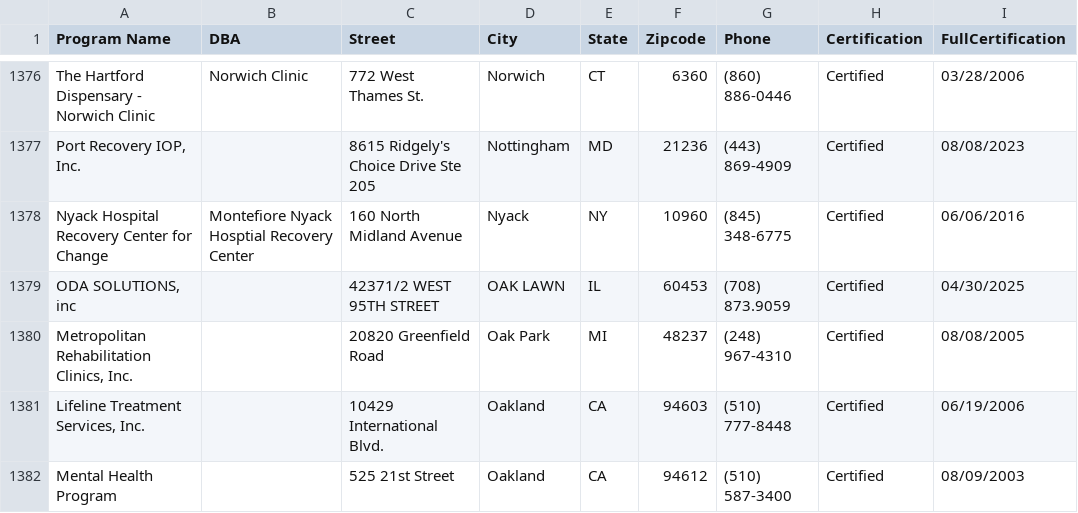
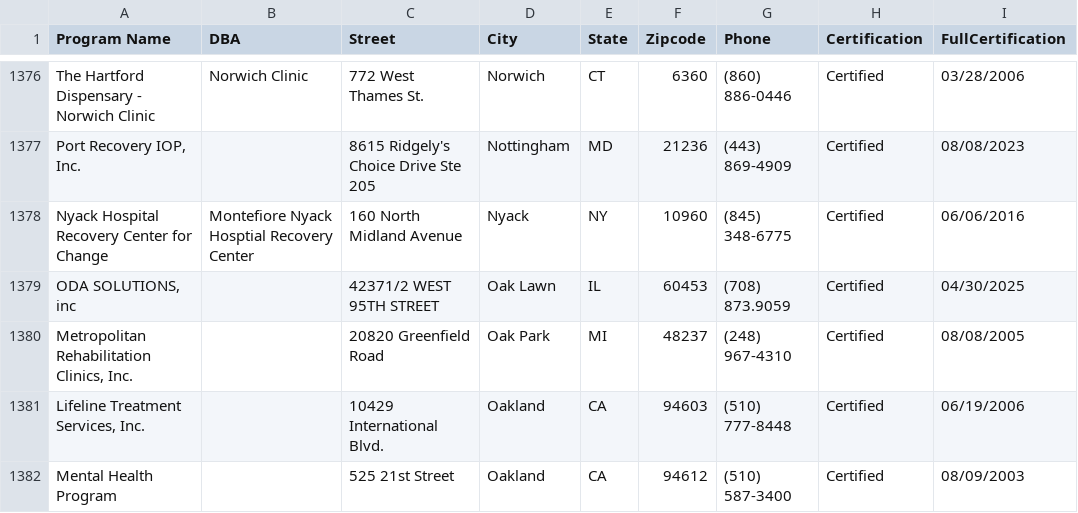
Before and after one commit to ChompIVBen/dosego, a CSV file: TreatmentPrograms.csv, drawn as a sheet; only a part is shown, gaps mark what is left out.

Commit message:
promote your clini placement fixed, plus lowercased a city

```diff
--- a/TreatmentPrograms.csv
+++ b/TreatmentPrograms.csv
@@ -1378,3 +1378,3 @@ The Hartford Dispensary - Norwich Clinic,Norwich Clinic,772 West Thames St.,Norw
 Nyack Hospital Recovery Center for Change,Montefiore Nyack Hosptial Recovery Center,160 North Midland Avenue,Nyack,NY,10960,(845) 348-6775,Certified,06/06/2016
-"ODA SOLUTIONS, inc",,42371/2 WEST 95TH STREET,OAK LAWN,IL,60453,(708) 873.9059,Certified,04/30/2025
+"ODA SOLUTIONS, inc",,42371/2 WEST 95TH STREET,Oak Lawn,IL,60453,(708) 873.9059,Certified,04/30/2025
 "Metropolitan Rehabilitation Clinics, Inc.",,20820 Greenfield Road,Oak Park,MI,48237,(248) 967-4310,Certified,08/08/2005
```
Also changed, not shown: 4 other files.
